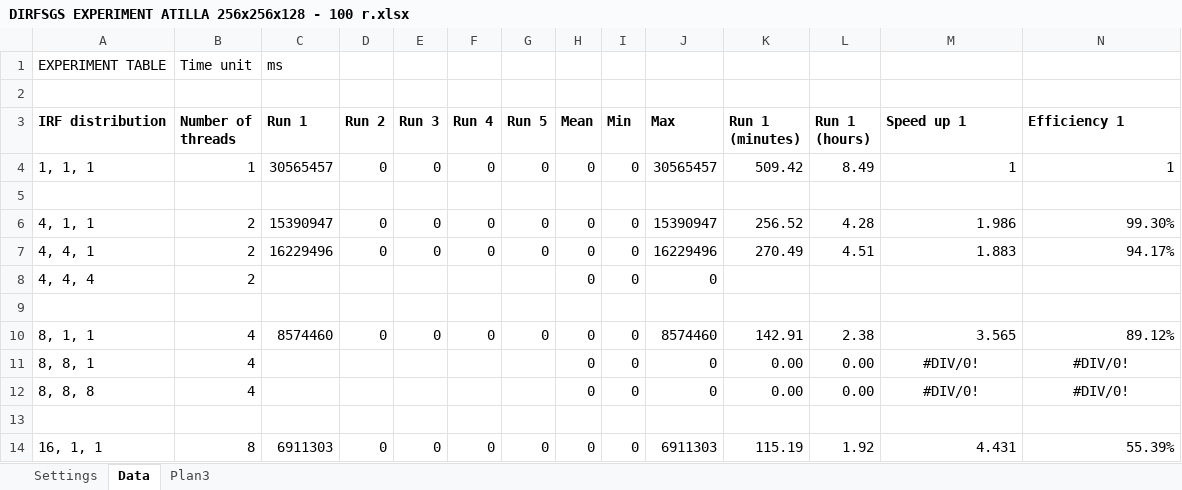
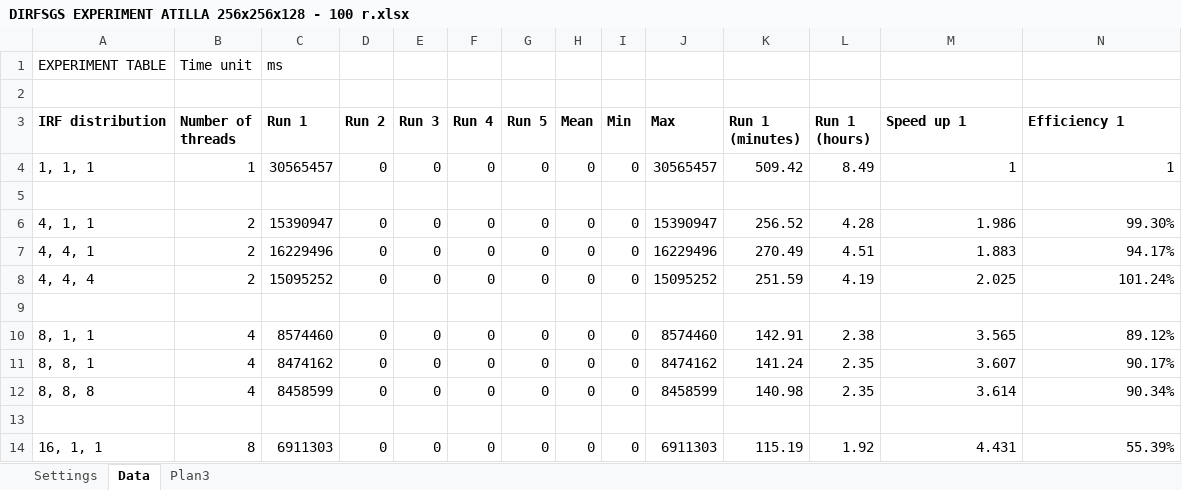
Before and after one commit to LPM-UFRGS/LPM_experiments, an Excel workbook: experiments/dirf_sgsim/DIRFSGS EXPERIMENT ATILLA 256x256x128 - 100 r.xlsx, sheet Data, drawn as a sheet; only a part is shown; values as stored, in another font and other column widths than the file's, no borders; the diff covers the shown part only; the diff names each change by its address in the sheet, - before the commit and + after, or states it on an @@ line.

Commit message:
Atualizado dados

```diff
--- a/experiments/dirf_sgsim/DIRFSGS EXPERIMENT ATILLA 256x256x128 - 100 r.xlsx (sheet Data)
+++ b/experiments/dirf_sgsim/DIRFSGS EXPERIMENT ATILLA 256x256x128 - 100 r.xlsx (sheet Data)
-C8 (Run 1): (empty)
+C8 (Run 1): 15095252
-D8 (Run 2): (empty)
+D8 (Run 2): 0
-E8 (Run 3): (empty)
+E8 (Run 3): 0
-F8 (Run 4): (empty)
+F8 (Run 4): 0
-G8 (Run 5): (empty)
+G8 (Run 5): 0
-J8 (Max): 0
+J8 (Max): 15095252
-K8 (Run 1 (minutes)): (empty)
+K8 (Run 1 (minutes)): 251.59
-L8 (Run 1 (hours)): (empty)
+L8 (Run 1 (hours)): 4.19
-M8 (Speed up 1): (empty)
+M8 (Speed up 1): 2.025
-N8 (Efficiency 1): (empty)
+N8 (Efficiency 1): 101.24%
-C11 (Run 1): (empty)
+C11 (Run 1): 8474162
-D11:D12 (Run 2): (empty)
+D11:D12 (Run 2): 0
-E11:E12 (Run 3): (empty)
+E11:E12 (Run 3): 0
-F11:F12 (Run 4): (empty)
+F11:F12 (Run 4): 0
-G11:G12 (Run 5): (empty)
+G11:G12 (Run 5): 0
-J11 (Max): 0
+J11 (Max): 8474162
-K11 (Run 1 (minutes)): 0.00
+K11 (Run 1 (minutes)): 141.24
-L11:L12 (Run 1 (hours)): 0.00
+L11:L12 (Run 1 (hours)): 2.35
-M11 (Speed up 1): #DIV/0!
+M11 (Speed up 1): 3.607
-M11:N12 alignment: center
+M11:N12 alignment: right
-N11 (Efficiency 1): #DIV/0!
+N11 (Efficiency 1): 90.17%
-C12 (Run 1): (empty)
+C12 (Run 1): 8458599
-J12 (Max): 0
+J12 (Max): 8458599
-K12 (Run 1 (minutes)): 0.00
+K12 (Run 1 (minutes)): 140.98
-M12 (Speed up 1): #DIV/0!
+M12 (Speed up 1): 3.614
-N12 (Efficiency 1): #DIV/0!
+N12 (Efficiency 1): 90.34%
```
Also changed, not shown: 20 edited cells and cell formats elsewhere in this sheet.
